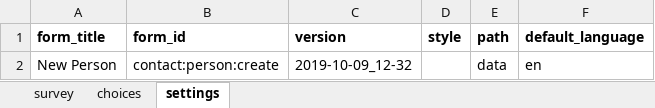
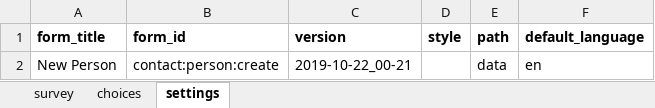
Before and after one commit to medic/cht-core, an Excel workbook: config/default/forms/contact/person-create.xlsx, sheet settings, drawn as a sheet; values as stored, in another font and other column widths than the file's, no borders; charts and pictures not drawn; the diff names each change by its address in the sheet, - before the commit and + after, or states it on an @@ line.

```diff
--- a/config/default/forms/contact/person-create.xlsx (sheet settings)
+++ b/config/default/forms/contact/person-create.xlsx (sheet settings)
-C2 (version): 2019-10-09_12-32
+C2 (version): 2019-10-22_00-21
```
Also changed, not shown: sheet survey.
